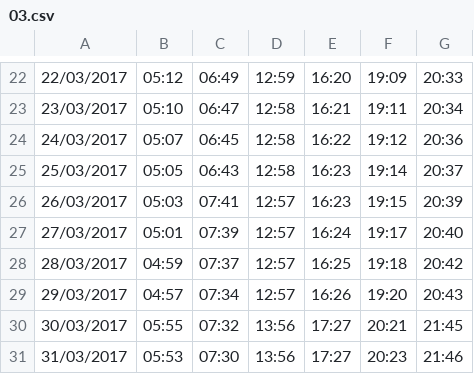
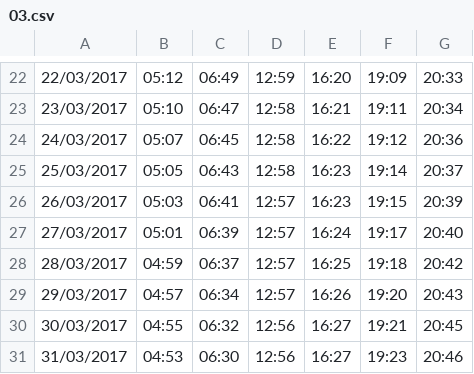
Before and after one commit to shoeb192/prayer-times, a CSV file: data/03.csv, drawn as a sheet; only a part is shown, gaps mark what is left out.

```diff
--- a/data/03.csv
+++ b/data/03.csv
@@ -25,7 +25,7 @@
 25/03/2017,05:05,06:43,12:58,16:23,19:14,20:37
-26/03/2017,05:03,07:41,12:57,16:23,19:15,20:39
-27/03/2017,05:01,07:39,12:57,16:24,19:17,20:40
-28/03/2017,04:59,07:37,12:57,16:25,19:18,20:42
-29/03/2017,04:57,07:34,12:57,16:26,19:20,20:43
-30/03/2017,05:55,07:32,13:56,17:27,20:21,21:45
-31/03/2017,05:53,07:30,13:56,17:27,20:23,21:46
+26/03/2017,05:03,06:41,12:57,16:23,19:15,20:39
+27/03/2017,05:01,06:39,12:57,16:24,19:17,20:40
+28/03/2017,04:59,06:37,12:57,16:25,19:18,20:42
+29/03/2017,04:57,06:34,12:57,16:26,19:20,20:43
+30/03/2017,04:55,06:32,12:56,16:27,19:21,20:45
+31/03/2017,04:53,06:30,12:56,16:27,19:23,20:46
```
Also changed, not shown: data/02.csv, data/10.csv, 1 other file.
